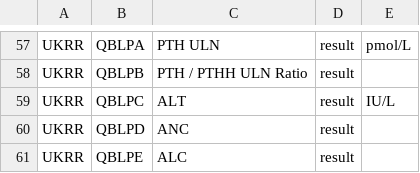
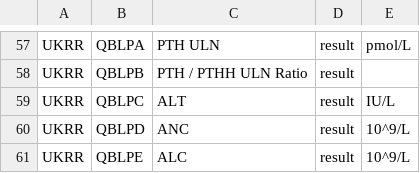
Before and after one commit to renalreg/resources, a CSV file: codes/code_lists/ukrr_observations.csv, drawn as a sheet; only a part is shown, gaps mark what is left out.

Commit message:
Add Units of Measure to ukrr_observations.csv

```diff
--- a/codes/code_lists/ukrr_observations.csv
+++ b/codes/code_lists/ukrr_observations.csv
@@ -59,3 +59,3 @@ UKRR,QBLPB,PTH / PTHH ULN Ratio,result,
 UKRR,QBLPC,ALT,result,IU/L
-UKRR,QBLPD,ANC,result,
-UKRR,QBLPE,ALC,result,
+UKRR,QBLPD,ANC,result,10^9/L
+UKRR,QBLPE,ALC,result,10^9/L
```
